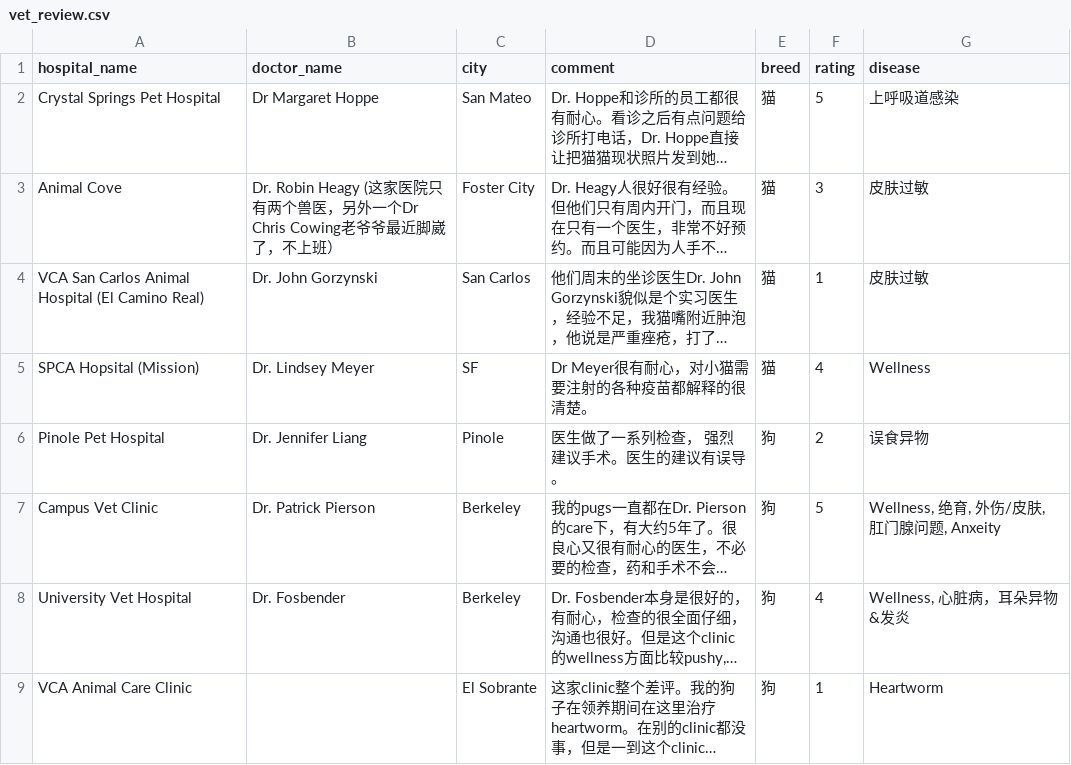
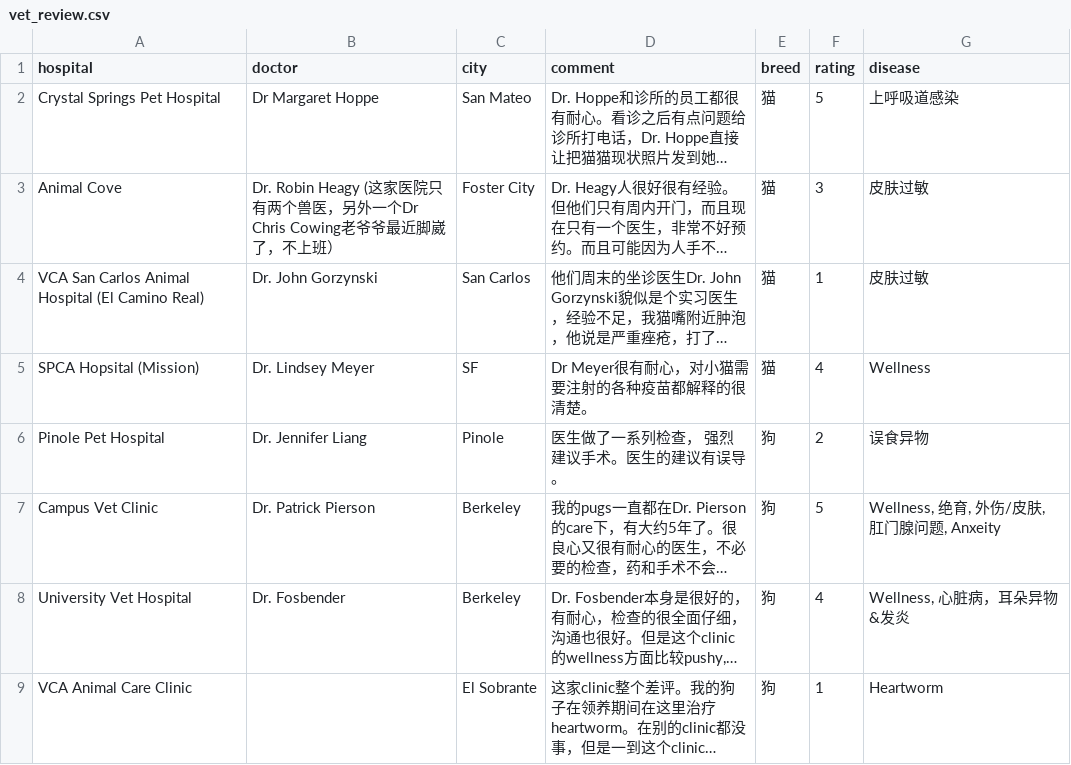
Before and after one commit to ruxiz2020/bayarea_vet_table, a CSV file: data/vet_review.csv, drawn as a sheet; long unchanged cells end in …; the diff names each change by its address in the sheet, - before the commit and + after, or states it on an @@ line.

```diff
--- a/data/vet_review.csv
+++ b/data/vet_review.csv
-A1: hospital_name
+A1: hospital
-B1: doctor_name
+B1: doctor
```
Also changed, not shown: 2 other files.
